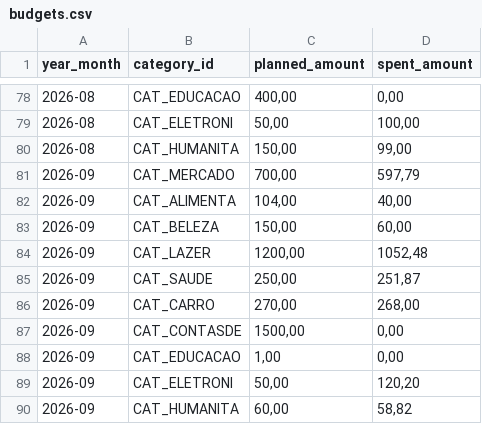
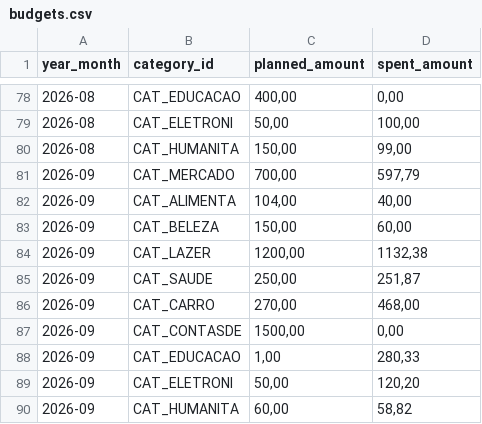
Before and after one commit to duducm2/scripts, a CSV file: finances/data/budgets.csv, drawn as a sheet; only a part is shown, gaps mark what is left out.

```diff
--- a/finances/data/budgets.csv
+++ b/finances/data/budgets.csv
@@ -83,7 +83,7 @@
 2026-09,CAT_BELEZA,"150,00","60,00"
-2026-09,CAT_LAZER,"1200,00","1052,48"
+2026-09,CAT_LAZER,"1200,00","1132,38"
 2026-09,CAT_SAUDE,"250,00","251,87"
-2026-09,CAT_CARRO,"270,00","268,00"
+2026-09,CAT_CARRO,"270,00","468,00"
 2026-09,CAT_CONTASDE,"1500,00","0,00"
-2026-09,CAT_EDUCACAO,"1,00","0,00"
+2026-09,CAT_EDUCACAO,"1,00","280,33"
 2026-09,CAT_ELETRONI,"50,00","120,20"
```
Also changed, not shown: finances/data/credit_cards.csv, finances/data/transactions.csv, 9 other files.
